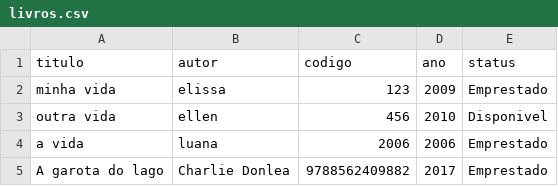
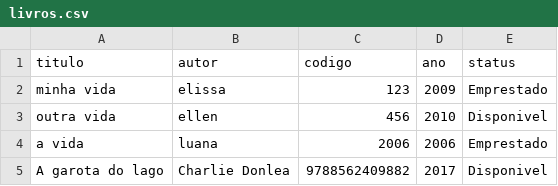
Before and after one commit to Elissa001/biblioteca, a CSV file: livros.csv, drawn as a sheet.

Commit message:
Salvamento da devoluçã de livros corrigida

```diff
--- a/livros.csv
+++ b/livros.csv
@@ -4,2 +4,2 @@ outra vida,ellen,456,2010,Disponivel
 a vida,luana,2006,2006,Emprestado
-A garota do lago,Charlie Donlea,9788562409882,2017,Emprestado
+A garota do lago,Charlie Donlea,9788562409882,2017,Disponivel
```
Also changed, not shown: 1 other file.
